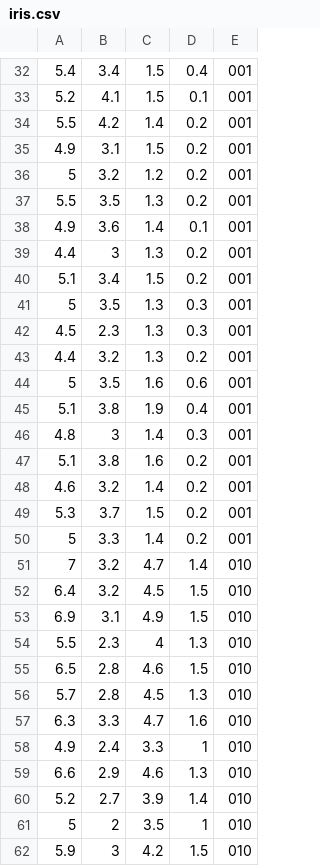
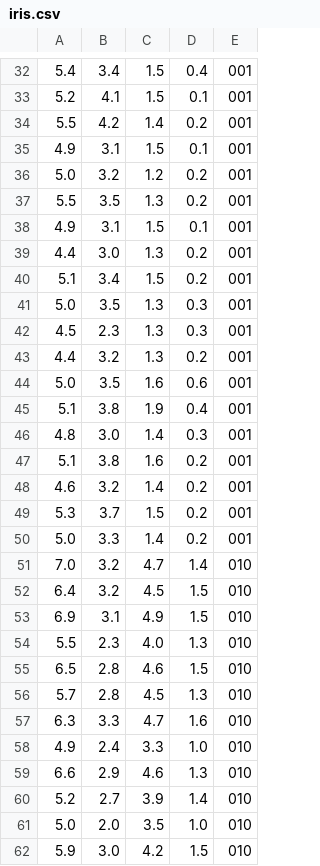
Before and after one commit to dhs-mag/Seminar-vypocetni-inteligence, a CSV file: iris.csv, drawn as a sheet; only a part is shown, gaps mark what is left out; the diff covers the shown part only.

```diff
--- a/iris.csv
+++ b/iris.csv
@@ -34,14 +34,14 @@
 5.5,4.2,1.4,0.2,001
-4.9,3.1,1.5,0.2,001
-5,3.2,1.2,0.2,001
+4.9,3.1,1.5,0.1,001
+5.0,3.2,1.2,0.2,001
 5.5,3.5,1.3,0.2,001
-4.9,3.6,1.4,0.1,001
-4.4,3,1.3,0.2,001
+4.9,3.1,1.5,0.1,001
+4.4,3.0,1.3,0.2,001
 5.1,3.4,1.5,0.2,001
-5,3.5,1.3,0.3,001
+5.0,3.5,1.3,0.3,001
 4.5,2.3,1.3,0.3,001
 4.4,3.2,1.3,0.2,001
-5,3.5,1.6,0.6,001
+5.0,3.5,1.6,0.6,001
 5.1,3.8,1.9,0.4,001
-4.8,3,1.4,0.3,001
+4.8,3.0,1.4,0.3,001
 5.1,3.8,1.6,0.2,001
@@ -49,7 +49,7 @@
 5.3,3.7,1.5,0.2,001
-5,3.3,1.4,0.2,001
-7,3.2,4.7,1.4,010
+5.0,3.3,1.4,0.2,001
+7.0,3.2,4.7,1.4,010
 6.4,3.2,4.5,1.5,010
 6.9,3.1,4.9,1.5,010
-5.5,2.3,4,1.3,010
+5.5,2.3,4.0,1.3,010
 6.5,2.8,4.6,1.5,010
@@ -57,6 +57,6 @@
 6.3,3.3,4.7,1.6,010
-4.9,2.4,3.3,1,010
+4.9,2.4,3.3,1.0,010
 6.6,2.9,4.6,1.3,010
 5.2,2.7,3.9,1.4,010
-5,2,3.5,1,010
-5.9,3,4.2,1.5,010
+5.0,2.0,3.5,1.0,010
+5.9,3.0,4.2,1.5,010
```
Also changed, not shown: 3 added rows, 3 removed rows and 98 edited cells elsewhere in this file, 1 other file.
